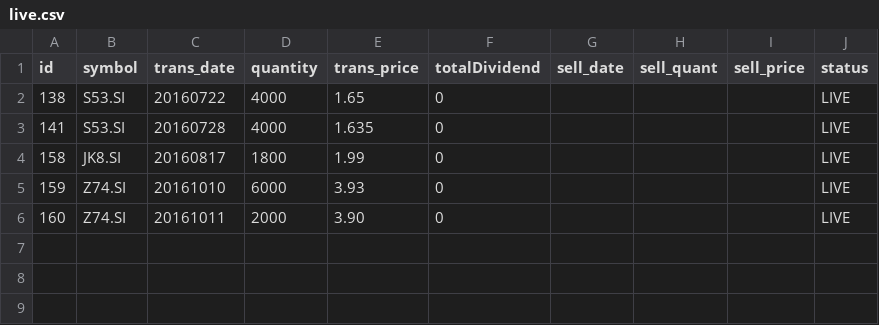
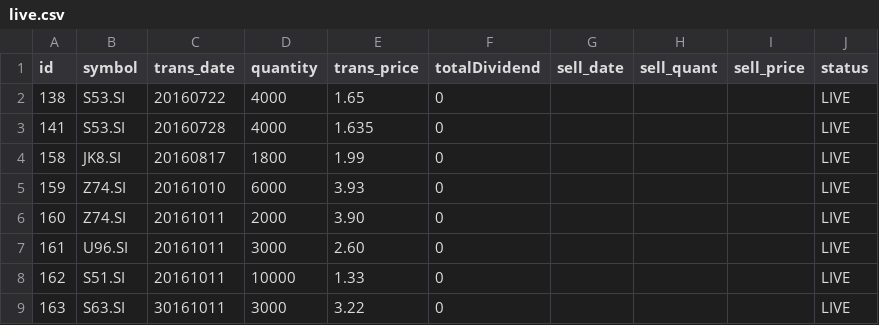
Before and after one commit to ozyxzzzss/git_csv, a CSV file: live.csv, drawn as a sheet.

Commit message:
Update live.csv

```diff
--- a/live.csv
+++ b/live.csv
@@ -6 +6,4 @@ id,symbol,trans_date,quantity,trans_price, totalDividend, sell_date,sell_quant,
 160,Z74.SI,20161011,2000,3.90,0,,,,LIVE
+161,U96.SI,20161011,3000,2.60,0,,,,LIVE
+162,S51.SI,20161011,10000,1.33,0,,,,LIVE
+163,S63.SI,30161011,3000,3.22,0,,,,LIVE
```
